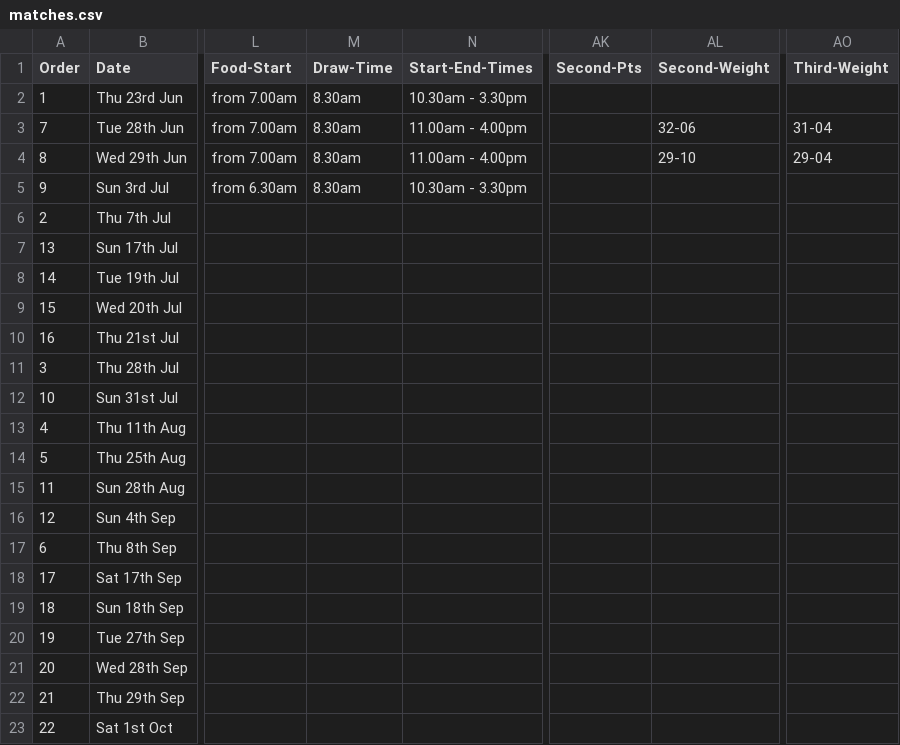
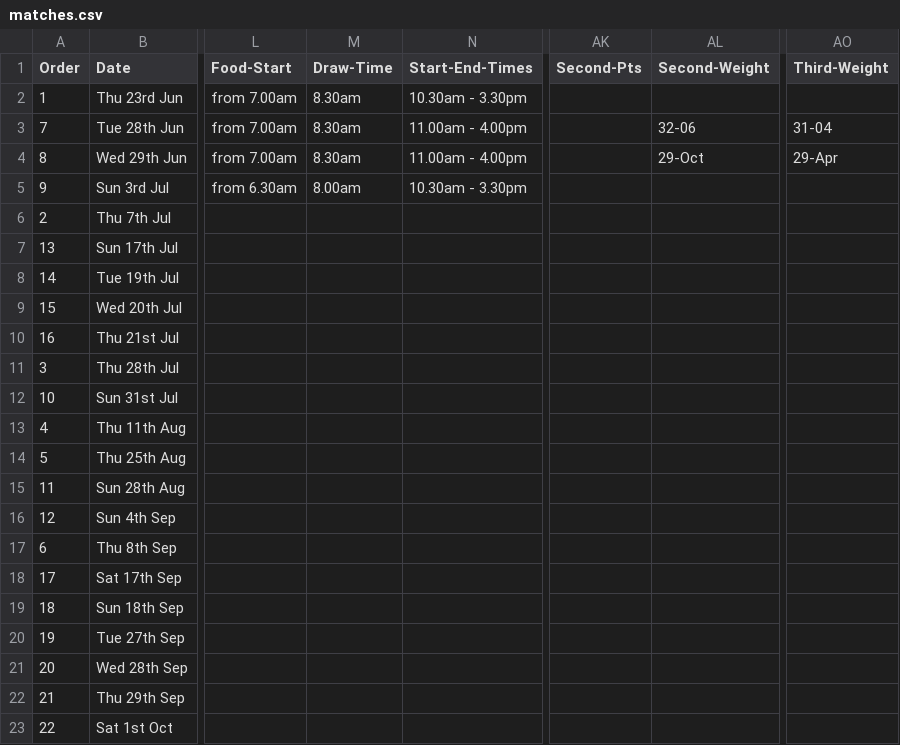
Before and after one commit to ndaa-developer/ndaa-release-two, a CSV file: _data/matches.csv, drawn as a sheet; only a part is shown, gaps mark what is left out; the diff names each change by its address in the sheet, - before the commit and + after, or states it on an @@ line.

Commit message:
to4 8am draw

```diff
--- a/_data/matches.csv
+++ b/_data/matches.csv
-AL4 (Second-Weight): 29-10
+AL4 (Second-Weight): 29-Oct
-AO4 (Third-Weight): 29-04
+AO4 (Third-Weight): 29-Apr
-M5 (Draw-Time): 8.30am
+M5 (Draw-Time): 8.00am
```
